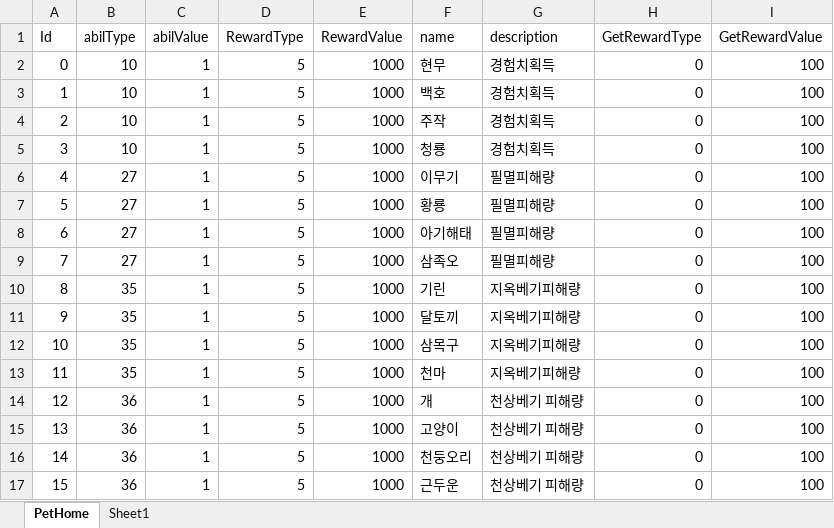
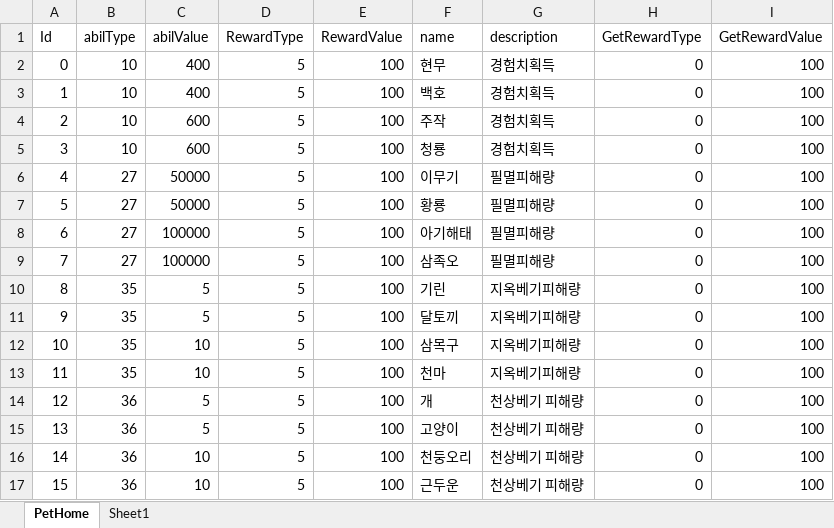
Before and after one commit to luckyzwei/Yosaki, an Excel workbook: Assets/06.Table/PetHome.xlsx, sheet PetHome, drawn as a sheet; values as stored, in another font and other column widths than the file's, no borders; the diff names each change by its address in the sheet, - before the commit and + after, or states it on an @@ line.

```diff
--- a/Assets/06.Table/PetHome.xlsx (sheet PetHome)
+++ b/Assets/06.Table/PetHome.xlsx (sheet PetHome)
-C2:C3 (abilValue): 1
+C2:C3 (abilValue): 400
-E2:E17 (RewardValue): 1000
+E2:E17 (RewardValue): 100
-C4:C5 (abilValue): 1
+C4:C5 (abilValue): 600
-C6:C7 (abilValue): 1
+C6:C7 (abilValue): 50000
-C8:C9 (abilValue): 1
+C8:C9 (abilValue): 100000
-C10:C11 (abilValue): 1
+C10:C11 (abilValue): 5
-C12:C13 (abilValue): 1
+C12:C13 (abilValue): 10
-C14:C15 (abilValue): 1
+C14:C15 (abilValue): 5
-C16:C17 (abilValue): 1
+C16:C17 (abilValue): 10
```
Also changed, not shown: Assets/06.Table/PassiveSkill.xlsx, Assets/06.Table/TwelveBossTable.xlsx, 4 other files.
